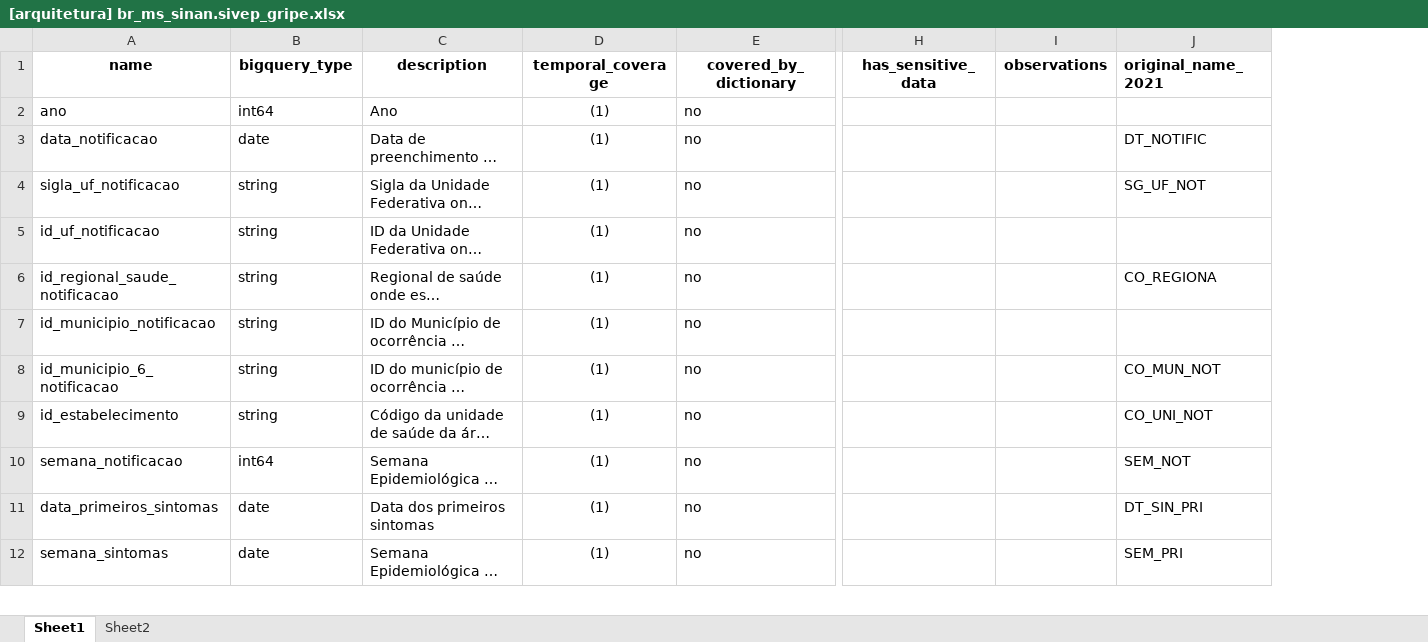
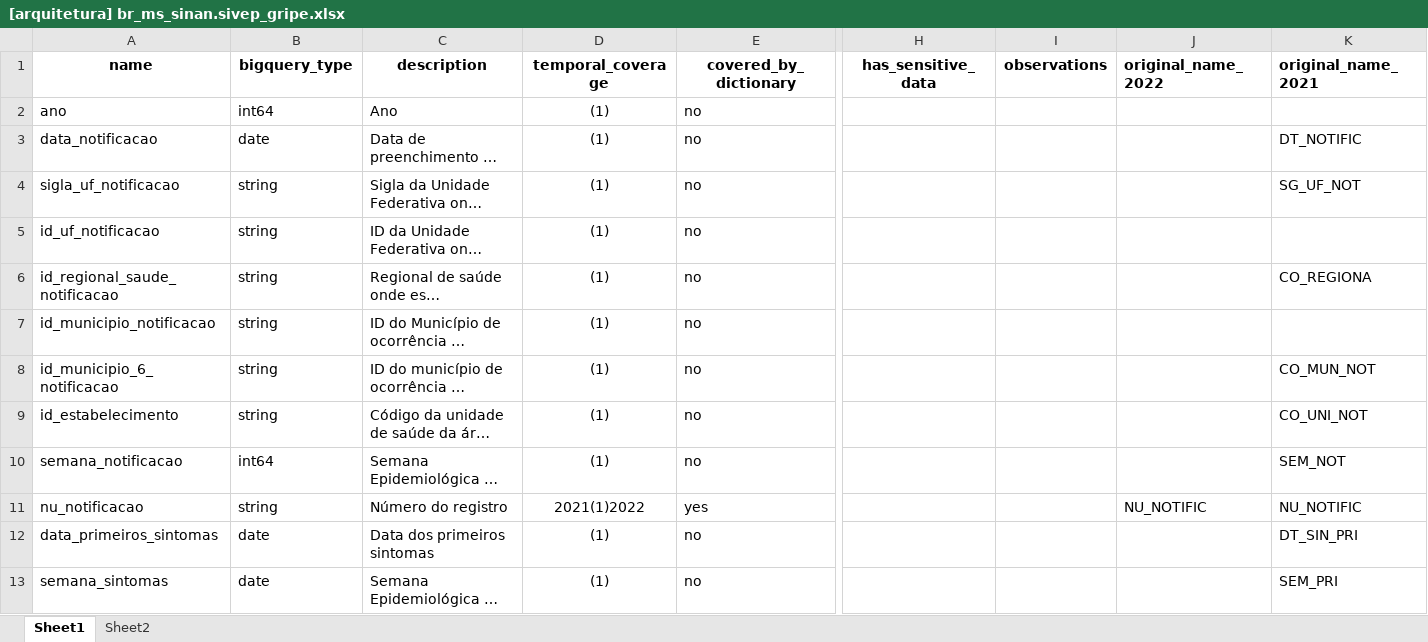
Before and after one commit to gabrielcaser/br_ms_sinan.sivep_gripe, an Excel workbook: extra/architecture/[arquitetura] br_ms_sinan.sivep_gripe.xlsx, sheet Sheet1, drawn as a sheet; only a part is shown, gaps mark what is left out; long unchanged cells end in …; values as stored, in another font and other column widths than the file's, no borders; charts and pictures not drawn; rows hold the shown columns only; the diff names each change by its address in the sheet, - before the commit and + after, or states it on an @@ line.

Commit message:
Adicionei primeira variável

```diff
--- a/extra/architecture/[arquitetura] br_ms_sinan.sivep_gripe.xlsx (sheet Sheet1)
+++ b/extra/architecture/[arquitetura] br_ms_sinan.sivep_gripe.xlsx (sheet Sheet1)
+column J (original_name_2022), empty
+row 11: nu_notificacao | string | Número do registro | 2021(1)2022 | yes |  |  | NU_NOTIFIC | NU_NOTIFIC
```
Also changed, not shown: charts or pictures.
